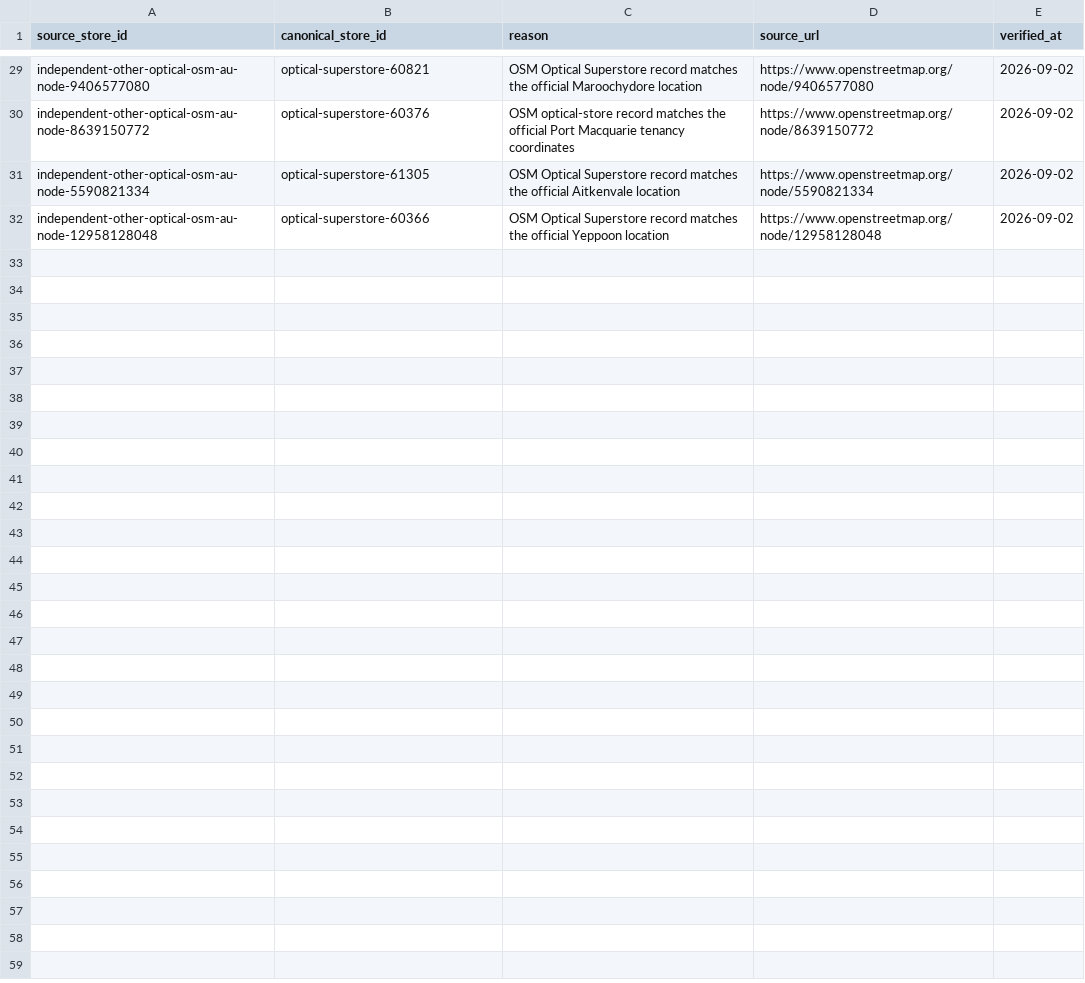
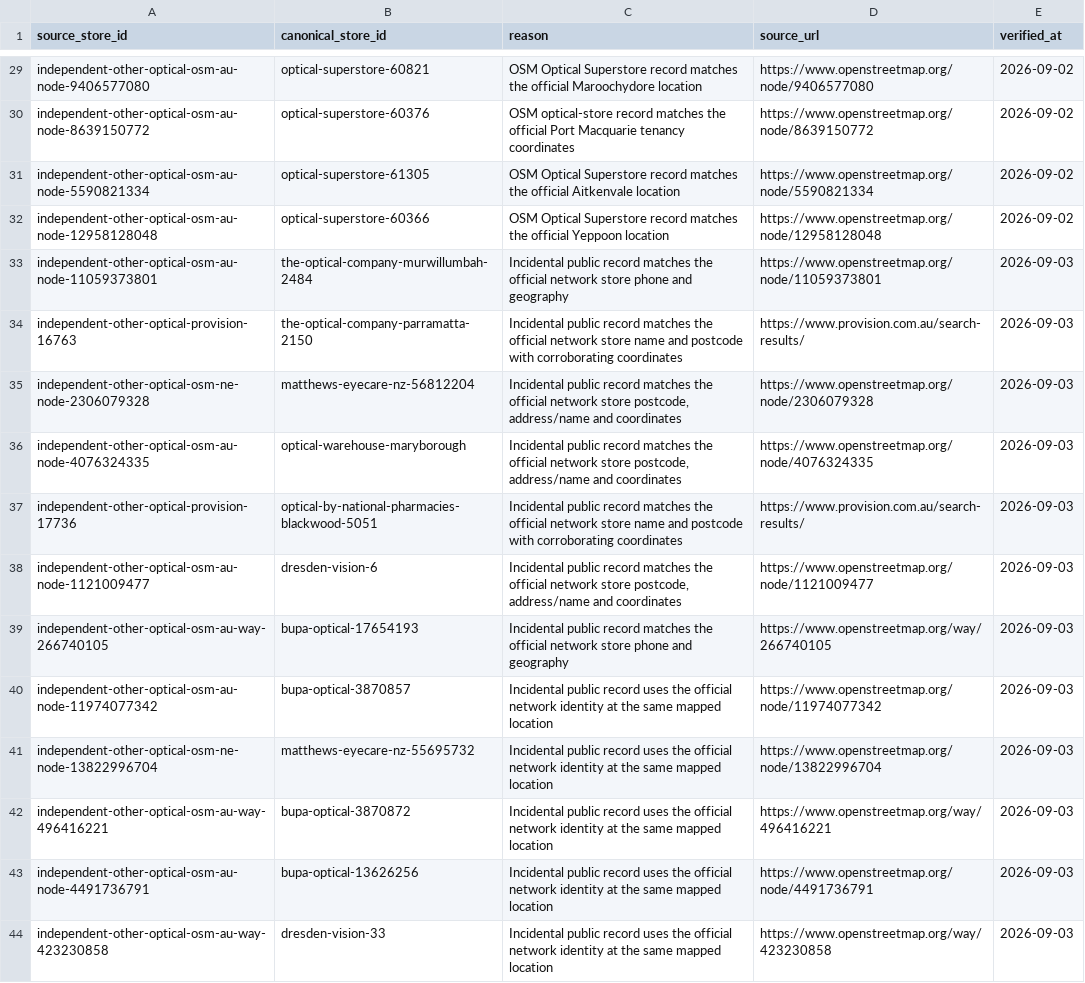
Before and after one commit to aydennicolle-cyber/opsm-store-locator, a CSV file: data/store_identity_remaps.csv, drawn as a sheet; only a part is shown, gaps mark what is left out; the diff covers the shown part only.

Commit message:
Add priority optical retailer layers

```diff
--- a/data/store_identity_remaps.csv
+++ b/data/store_identity_remaps.csv
@@ -32 +32,13 @@ independent-other-optical-osm-au-node-5590821334,optical-superstore-61305,OSM Op
 independent-other-optical-osm-au-node-12958128048,optical-superstore-60366,OSM Optical Superstore record matches the official Yeppoon location,https://www.openstreetmap.org/node/12958128048,2026-09-02
+independent-other-optical-osm-au-node-11059373801,the-optical-company-murwillumbah-2484,Incidental public record matches the official network store phone and geography,https://www.openstreetmap.org/node/11059373801,2026-09-03
+independent-other-optical-provision-16763,the-optical-company-parramatta-2150,Incidental public record matches the official network store name and postcode with corroborating coordinates,https://www.provision.com.au/search-results/,2026-09-03
+independent-other-optical-osm-ne-node-2306079328,matthews-eyecare-nz-56812204,"Incidental public record matches the official network store postcode, address/name and coordinates",https://www.openstreetmap.org/node/2306079328,2026-09-03
+independent-other-optical-osm-au-node-4076324335,optical-warehouse-maryborough,"Incidental public record matches the official network store postcode, address/name and coordinates",https://www.openstreetmap.org/node/4076324335,2026-09-03
+independent-other-optical-provision-17736,optical-by-national-pharmacies-blackwood-5051,Incidental public record matches the official network store name and postcode with corroborating coordinates,https://www.provision.com.au/search-results/,2026-09-03
+independent-other-optical-osm-au-node-1121009477,dresden-vision-6,"Incidental public record matches the official network store postcode, address/name and coordinates",https://www.openstreetmap.org/node/1121009477,2026-09-03
+independent-other-optical-osm-au-way-266740105,bupa-optical-17654193,Incidental public record matches the official network store phone and geography,https://www.openstreetmap.org/way/266740105,2026-09-03
+independent-other-optical-osm-au-node-11974077342,bupa-optical-3870857,Incidental public record uses the official network identity at the same mapped location,https://www.openstreetmap.org/node/11974077342,2026-09-03
+independent-other-optical-osm-ne-node-13822996704,matthews-eyecare-nz-55695732,Incidental public record uses the official network identity at the same mapped location,https://www.openstreetmap.org/node/13822996704,2026-09-03
+independent-other-optical-osm-au-way-496416221,bupa-optical-3870872,Incidental public record uses the official network identity at the same mapped location,https://www.openstreetmap.org/way/496416221,2026-09-03
+independent-other-optical-osm-au-node-4491736791,bupa-optical-13626256,Incidental public record uses the official network identity at the same mapped location,https://www.openstreetmap.org/node/4491736791,2026-09-03
+independent-other-optical-osm-au-way-423230858,dresden-vision-33,Incidental public record uses the official network identity at the same mapped location,https://www.openstreetmap.org/way/423230858,2026-09-03
```
Also changed, not shown: 11 added rows elsewhere in this file, data/classification_review.csv, data/location_overrides.csv, 52 other files.
